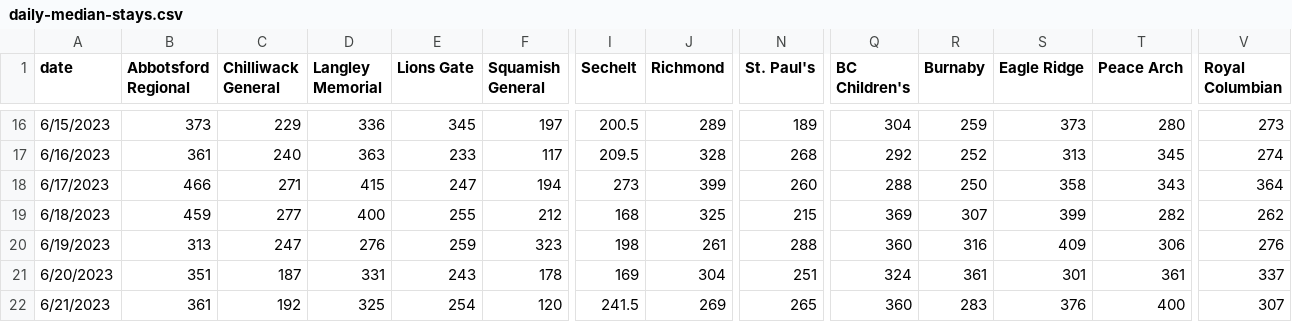
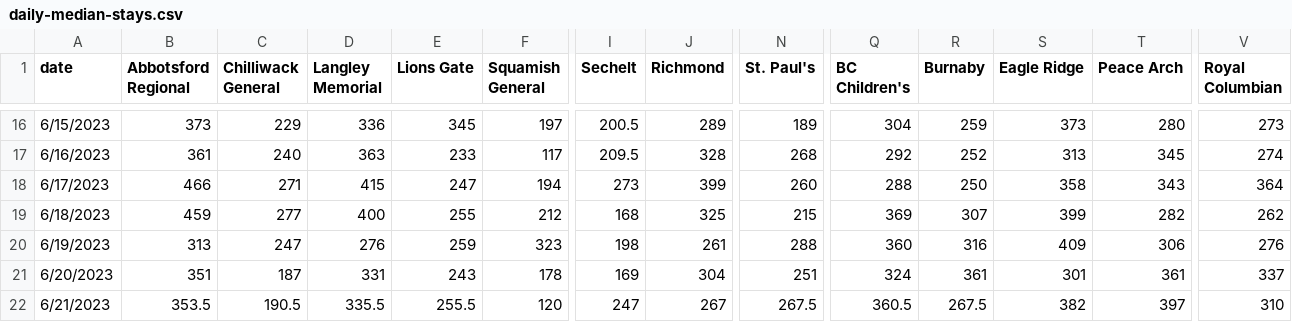
Before and after one commit to vs-postmedia/er-wait-time-scraper, a CSV file: data/daily-median-stays.csv, drawn as a sheet; only a part is shown, gaps mark what is left out; the diff names each change by its address in the sheet, - before the commit and + after, or states it on an @@ line.

```diff
--- a/data/daily-median-stays.csv
+++ b/data/daily-median-stays.csv
-B22 (Abbotsford Regional): 361
+B22 (Abbotsford Regional): 353.5
-C22 (Chilliwack General): 192
+C22 (Chilliwack General): 190.5
-D22 (Langley Memorial): 325
+D22 (Langley Memorial): 335.5
-E22 (Lions Gate): 254
+E22 (Lions Gate): 255.5
-I22 (Sechelt): 241.5
+I22 (Sechelt): 247
-J22 (Richmond): 269
+J22 (Richmond): 267
-N22 (St. Paul's): 265
+N22 (St. Paul's): 267.5
-Q22 (BC Children's): 360
+Q22 (BC Children's): 360.5
-R22 (Burnaby): 283
+R22 (Burnaby): 267.5
-S22 (Eagle Ridge): 376
+S22 (Eagle Ridge): 382
-T22 (Peace Arch): 400
+T22 (Peace Arch): 397
-V22 (Royal Columbian): 307
+V22 (Royal Columbian): 310
```
Also changed, not shown: data/daily-median-waits.csv, data/data.csv, 1 other file.
